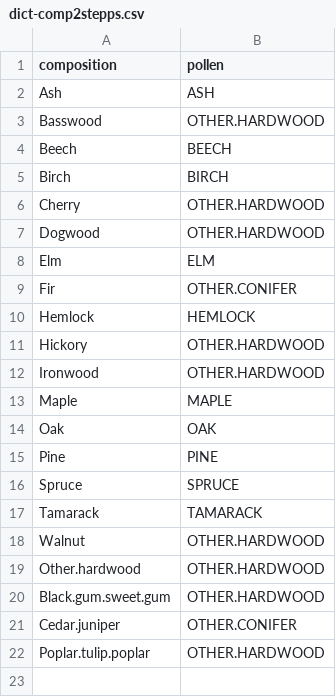
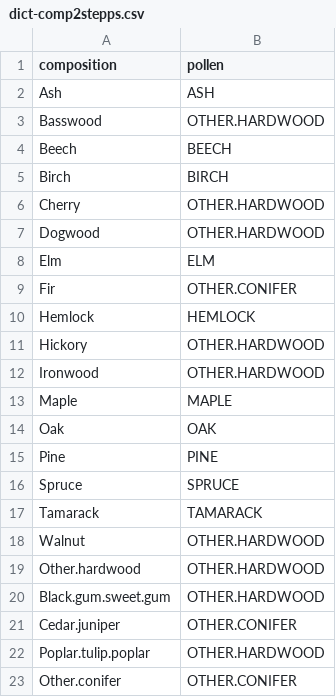
Before and after one commit to andydawson/stepps-veg, a CSV file: data/dict-comp2stepps.csv, drawn as a sheet; the diff names each change by its address in the sheet, - before the commit and + after, or states it on an @@ line.

Commit message:
Updated dict file

```diff
--- a/data/dict-comp2stepps.csv
+++ b/data/dict-comp2stepps.csv
+row 23: Other.conifer | OTHER.CONIFER
```
